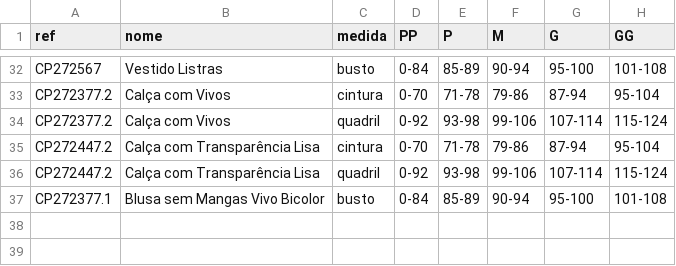
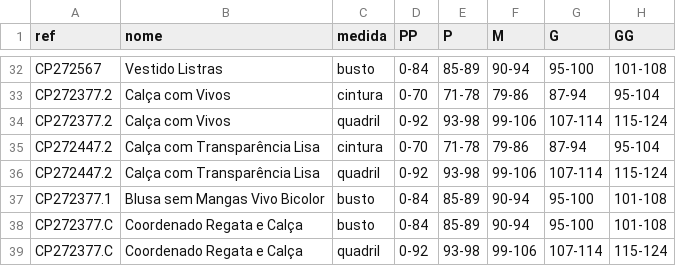
Before and after one commit to joaobressann-lab/medidas-carlota, a CSV file: medidas.csv, drawn as a sheet; only a part is shown, gaps mark what is left out.

Commit message:
Add CP272377.C

```diff
--- a/medidas.csv
+++ b/medidas.csv
@@ -37 +37,3 @@ CP272447.2;Calça com Transparência Lisa;quadril;0-92;93-98;99-106;107-114;115-
 CP272377.1;Blusa sem Mangas Vivo Bicolor;busto;0-84;85-89;90-94;95-100;101-108
+CP272377.C;Coordenado Regata e Calça;busto;0-84;85-89;90-94;95-100;101-108
+CP272377.C;Coordenado Regata e Calça;quadril;0-92;93-98;99-106;107-114;115-124
```
